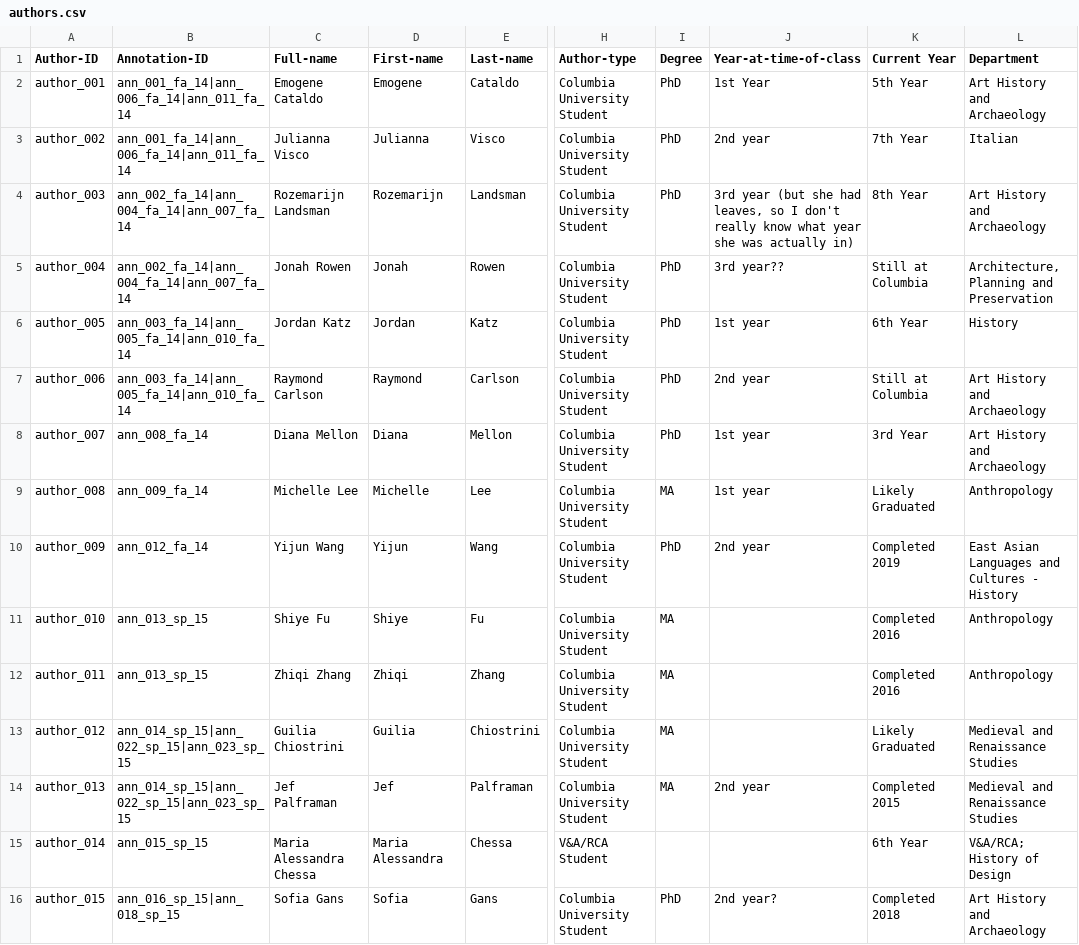
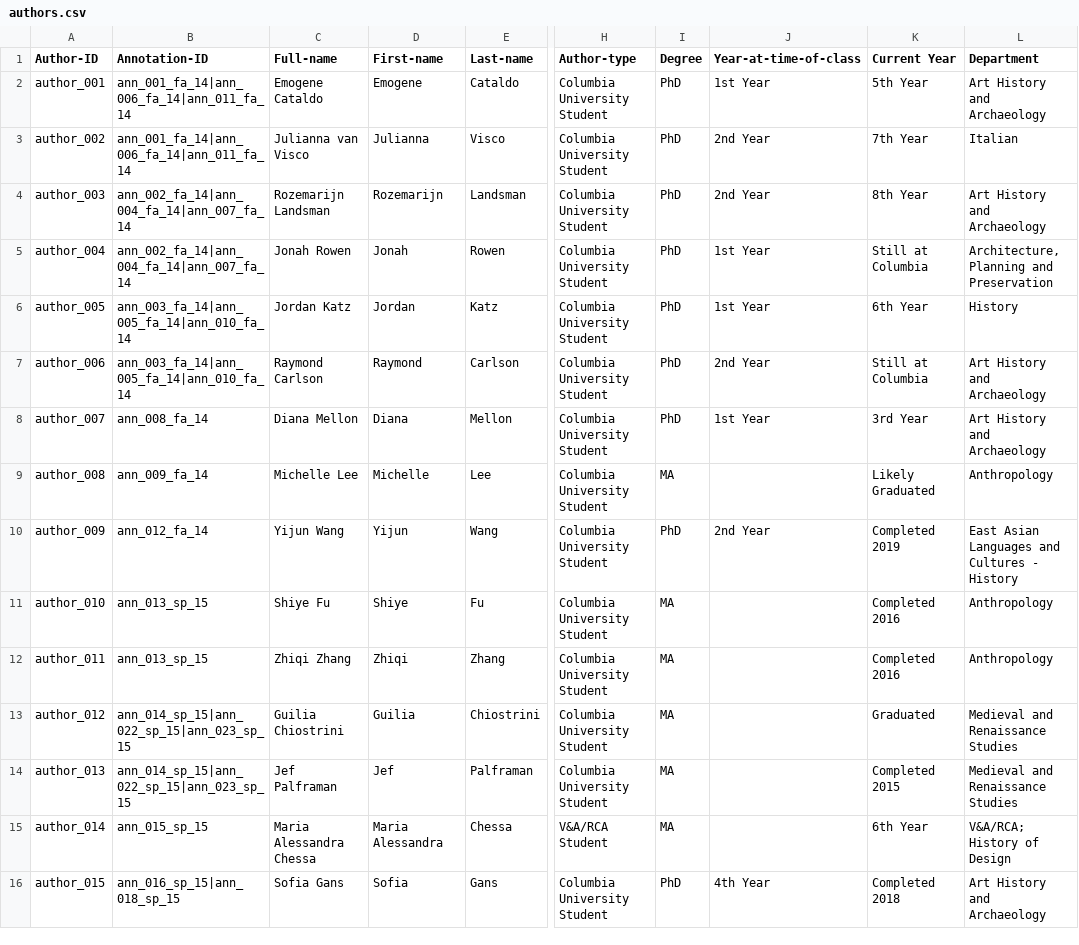
Before and after one commit to cu-mkp/m-k-manuscript-data, a CSV file: metadata/authors.csv, drawn as a sheet; only a part is shown, gaps mark what is left out; the diff covers the shown part only; the diff names each change by its address in the sheet, - before the commit and + after, or states it on an @@ line.

Commit message:
Add files via upload

```diff
--- a/metadata/authors.csv
+++ b/metadata/authors.csv
-C3 (Full-name): Julianna Visco
+C3 (Full-name): Julianna van Visco
-J3 (Year-at-time-of-class): 2nd year
+J3 (Year-at-time-of-class): 2nd Year
-J4 (Year-at-time-of-class): 3rd year (but she had leaves, so I don't really know what year she was actually in)
+J4 (Year-at-time-of-class): 2nd Year
-J5 (Year-at-time-of-class): 3rd year??
+J5 (Year-at-time-of-class): 1st Year
-J6 (Year-at-time-of-class): 1st year
+J6 (Year-at-time-of-class): 1st Year
-J7 (Year-at-time-of-class): 2nd year
+J7 (Year-at-time-of-class): 2nd Year
-J8 (Year-at-time-of-class): 1st year
+J8 (Year-at-time-of-class): 1st Year
-J9 (Year-at-time-of-class): 1st year
+J9 (Year-at-time-of-class): (empty)
-J10 (Year-at-time-of-class): 2nd year
+J10 (Year-at-time-of-class): 2nd Year
-K13 (Current Year): Likely Graduated
+K13 (Current Year): Graduated
-J14 (Year-at-time-of-class): 2nd year
+J14 (Year-at-time-of-class): (empty)
-I15 (Degree): (empty)
+I15 (Degree): MA
-J16 (Year-at-time-of-class): 2nd year?
+J16 (Year-at-time-of-class): 4th Year
```
Also changed, not shown: 37 edited cells elsewhere in this file.
